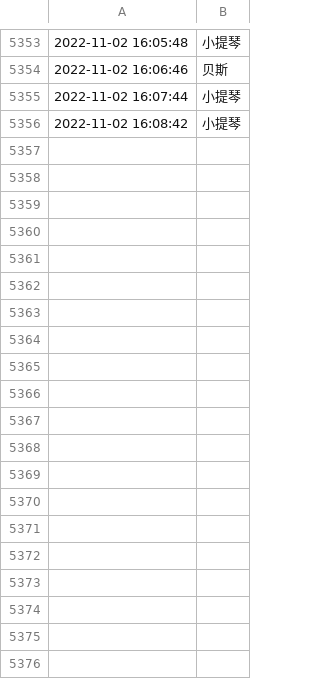
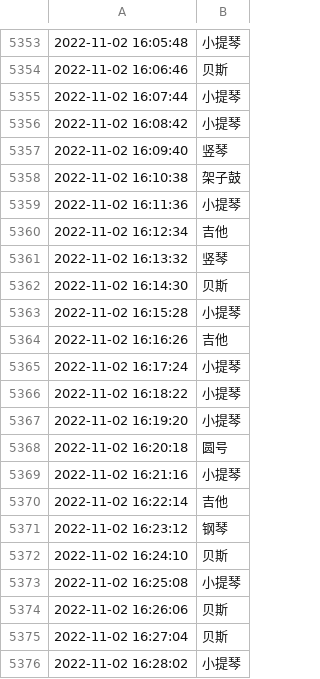
Before and after one commit to tsaijamey/yammi_utils, a CSV file: qqmusic/auto2.csv, drawn as a sheet; only a part is shown, gaps mark what is left out; the diff covers the shown part only; the diff names each change by its address in the sheet, - before the commit and + after, or states it on an @@ line.

Commit message:
modified:   qqmusic/instead_lib.py     修改了随机种子数。

```diff
--- a/qqmusic/auto2.csv
+++ b/qqmusic/auto2.csv
+row 5357: 2022-11-02 16:09:40 | 竖琴
+row 5358: 2022-11-02 16:10:38 | 架子鼓
+row 5359: 2022-11-02 16:11:36 | 小提琴
+row 5360: 2022-11-02 16:12:34 | 吉他
+row 5361: 2022-11-02 16:13:32 | 竖琴
+row 5362: 2022-11-02 16:14:30 | 贝斯
+row 5363: 2022-11-02 16:15:28 | 小提琴
+row 5364: 2022-11-02 16:16:26 | 吉他
+row 5365: 2022-11-02 16:17:24 | 小提琴
+row 5366: 2022-11-02 16:18:22 | 小提琴
+row 5367: 2022-11-02 16:19:20 | 小提琴
+row 5368: 2022-11-02 16:20:18 | 圆号
+row 5369: 2022-11-02 16:21:16 | 小提琴
+row 5370: 2022-11-02 16:22:14 | 吉他
+row 5371: 2022-11-02 16:23:12 | 钢琴
+row 5372: 2022-11-02 16:24:10 | 贝斯
+row 5373: 2022-11-02 16:25:08 | 小提琴
+row 5374: 2022-11-02 16:26:06 | 贝斯
+row 5375: 2022-11-02 16:27:04 | 贝斯
+row 5376: 2022-11-02 16:28:02 | 小提琴
```
Also changed, not shown: 25 added rows elsewhere in this file, 2 other files.
